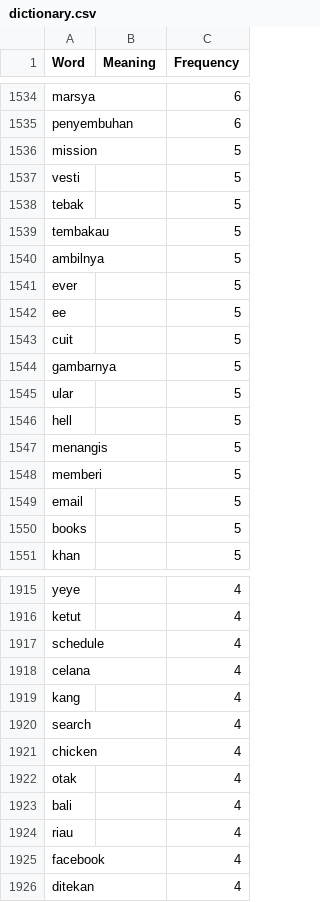
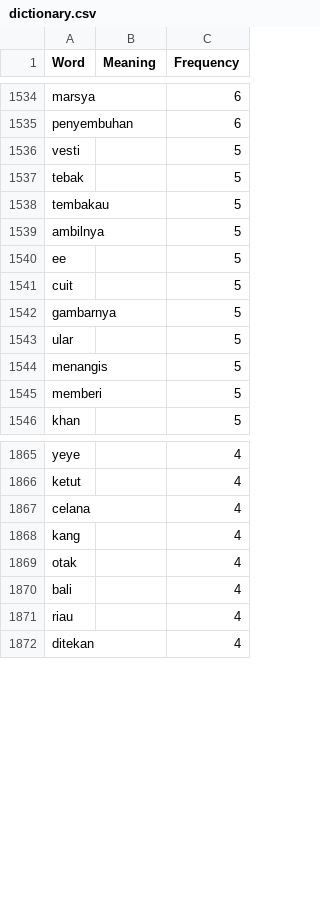
Before and after one commit to sigvt/learn-bahasa-indonesia, a CSV file: dictionary.csv, drawn as a sheet; only a part is shown, gaps mark what is left out; the diff covers the shown part only; the diff names each change by its address in the sheet, - before the commit and + after, or states it on an @@ line.

```diff
--- a/dictionary.csv
+++ b/dictionary.csv
-row 1536: mission |  | 5
-row 1541: ever |  | 5
-row 1546: hell |  | 5
-row 1549: email |  | 5
-row 1550: books |  | 5
-row 1917: schedule |  | 4
-row 1920: search |  | 4
-row 1921: chicken |  | 4
-row 1925: facebook |  | 4
```
Also changed, not shown: 52 removed rows and 17 edited cells elsewhere in this file, 1 other file.
